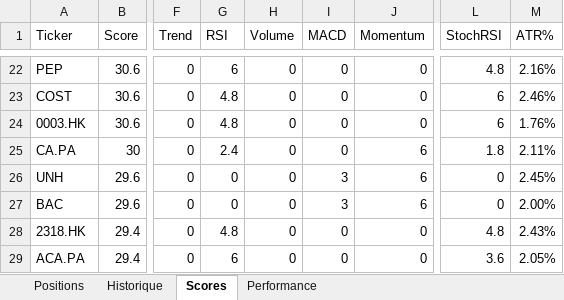
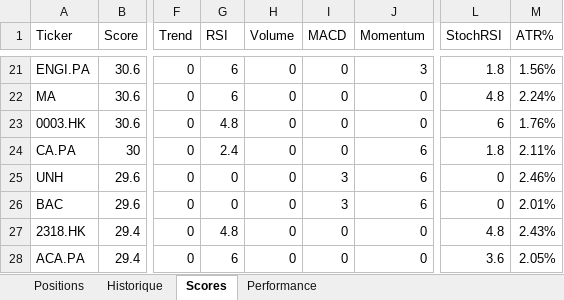
Before and after one commit to johnbrami55/portfolio-manager, an Excel workbook: portfolio_report.xlsx, sheet Scores, drawn as a sheet; only a part is shown, gaps mark what is left out; values as stored, in another font and other column widths than the file's, no cell formats; addresses are those after the commit; the diff covers the shown part only; the diff names each change by its address in the sheet, - before the commit and + after, or states it on an @@ line.

```diff
--- a/portfolio_report.xlsx (sheet Scores)
+++ b/portfolio_report.xlsx (sheet Scores)
-A21 (Ticker): PEP
+A21 (Ticker): ENGI.PA
-J21 (Momentum): 0
+J21 (Momentum): 3
-L21 (StochRSI): 4.8
+L21 (StochRSI): 1.8
-M21 (ATR%): 2.16%
+M21 (ATR%): 1.56%
-A22 (Ticker): COST
+A22 (Ticker): MA
-G22 (RSI): 4.8
+G22 (RSI): 6
-L22 (StochRSI): 6
+L22 (StochRSI): 4.8
-M22 (ATR%): 2.46%
+M22 (ATR%): 2.24%
-M25 (ATR%): 2.45%
+M25 (ATR%): 2.46%
-M26 (ATR%): 2.00%
+M26 (ATR%): 2.01%
```
Also changed, not shown: 8 added rows, 9 removed rows and 32 edited cells elsewhere in this sheet, sheet Performance, cell formats, 2 other files.
